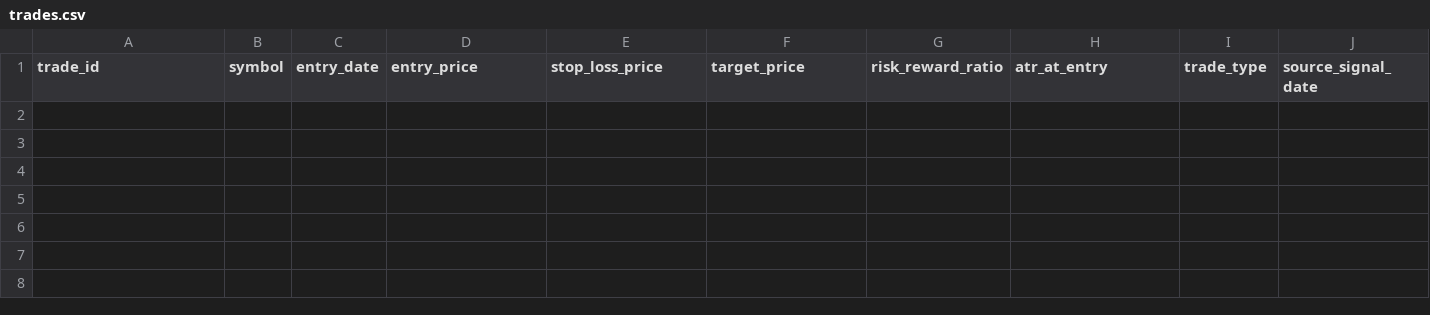
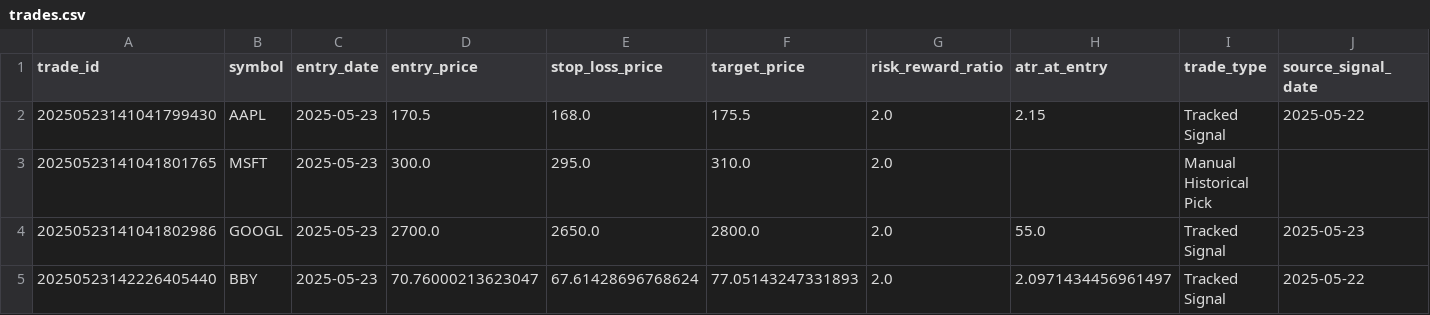
Before and after one commit to Rojhak/swing_stock_finder, a CSV file: tracking/trades.csv, drawn as a sheet; only a part is shown; rows hold the shown columns only; the diff names each change by its address in the sheet, - before the commit and + after, or states it on an @@ line.

```diff
--- a/tracking/trades.csv
+++ b/tracking/trades.csv
+row 2: 20250523141041799430 | AAPL | 2025-05-23 | 170.5 | 168.0 | 175.5 | 2.0 | 2.15 | Tracked Signal | 2025-05-22
+row 3: 20250523141041801765 | MSFT | 2025-05-23 | 300.0 | 295.0 | 310.0 | 2.0 |  | Manual Historical Pick
+row 4: 20250523141041802986 | GOOGL | 2025-05-23 | 2700.0 | 2650.0 | 2800.0 | 2.0 | 55.0 | Tracked Signal | 2025-05-23
+row 5: 20250523142226405440 | BBY | 2025-05-23 | 70.76000213623047 | 67.61428696768624 | 77.05143247331893 | 2.0 | 2.0971434456961497 | Tracked Signal | 2025-05-22
```
Also changed, not shown: 28 other files.
